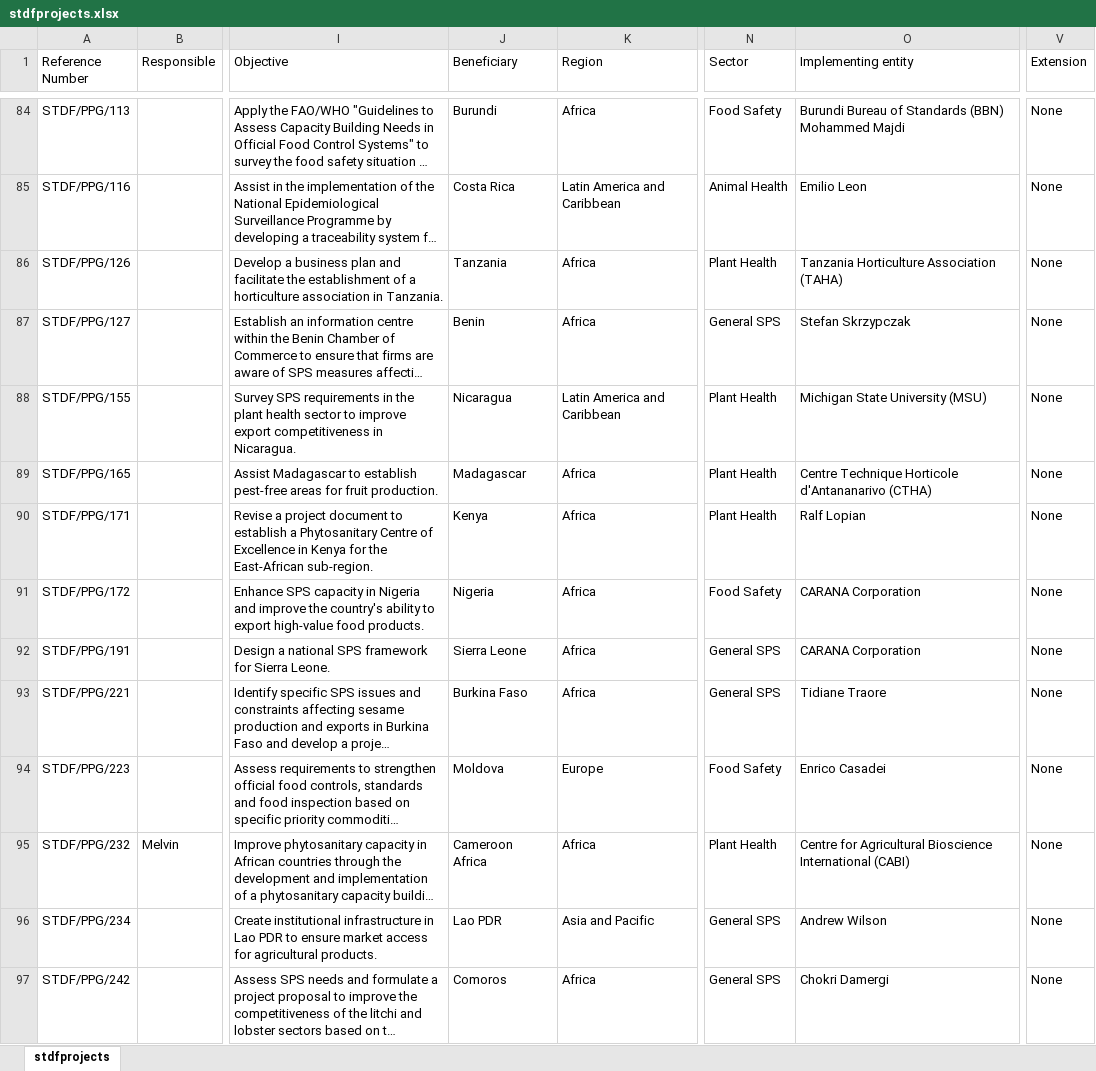
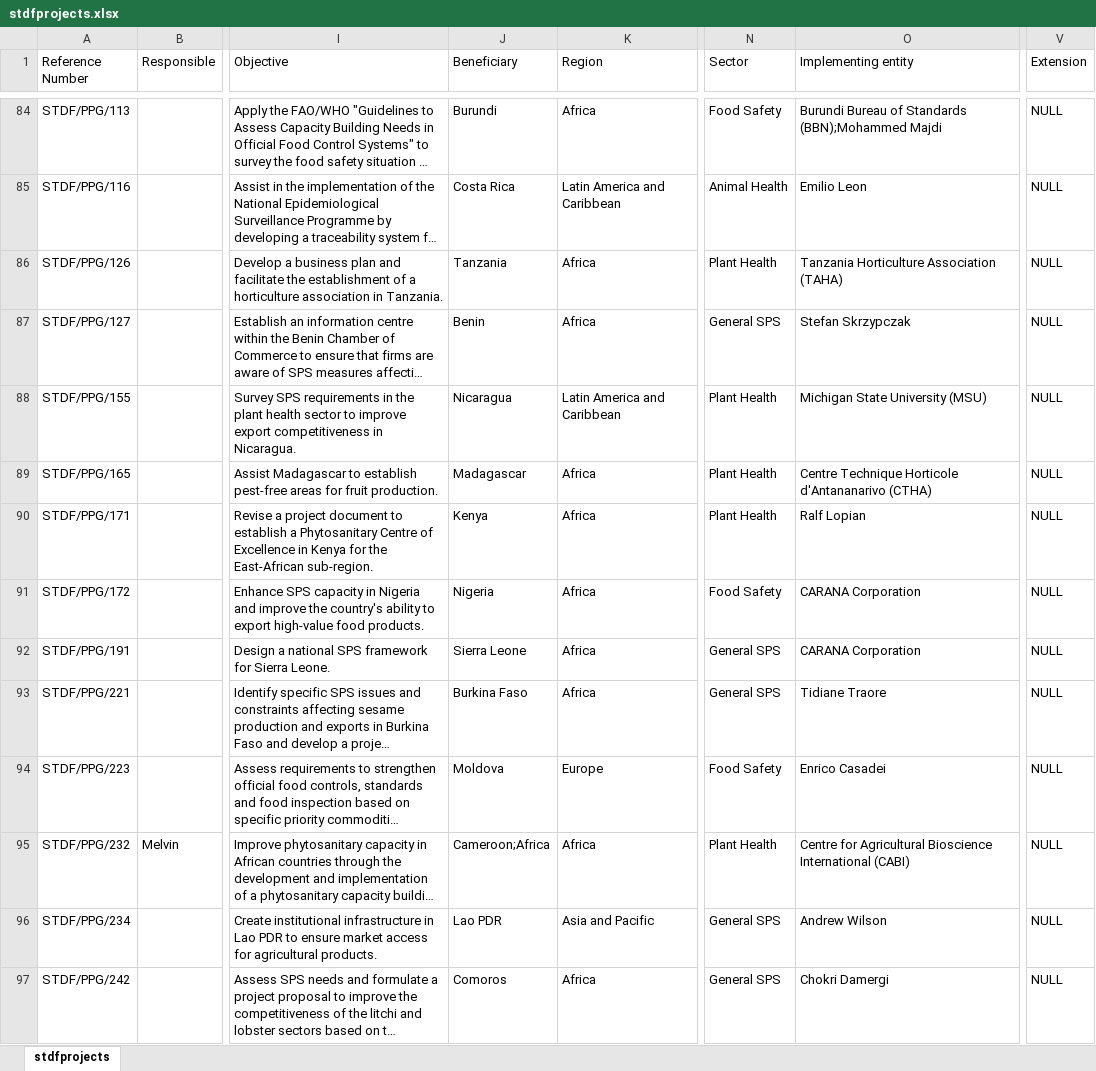
Before and after one commit to paul-at-fitsolve/wto-stdf, an Excel workbook: sites/all/modules/stdfmigrate/stdfprojects.xlsx, sheet stdfprojects, drawn as a sheet; only a part is shown, gaps mark what is left out; long unchanged cells end in …; values as stored, in another font and other column widths than the file's, no borders; ↵ is a line break in a cell; the diff covers the shown part only; the diff names each change by its address in the sheet, - before the commit and + after, or states it on an @@ line.

```diff
--- a/sites/all/modules/stdfmigrate/stdfprojects.xlsx (sheet stdfprojects)
+++ b/sites/all/modules/stdfmigrate/stdfprojects.xlsx (sheet stdfprojects)
-O84 (Implementing entity): …of Standards (BBN) ↵ Mohammed Majdi
+O84 (Implementing entity): …of Standards (BBN);Mohammed Majdi
-V84:V97 (Extension): None
+V84:V97 (Extension): NULL
-J95 (Beneficiary): Cameroon ↵ Africa
+J95 (Beneficiary): Cameroon;Africa
```
Also changed, not shown: 162 edited cells elsewhere in this sheet, 4 other files.
